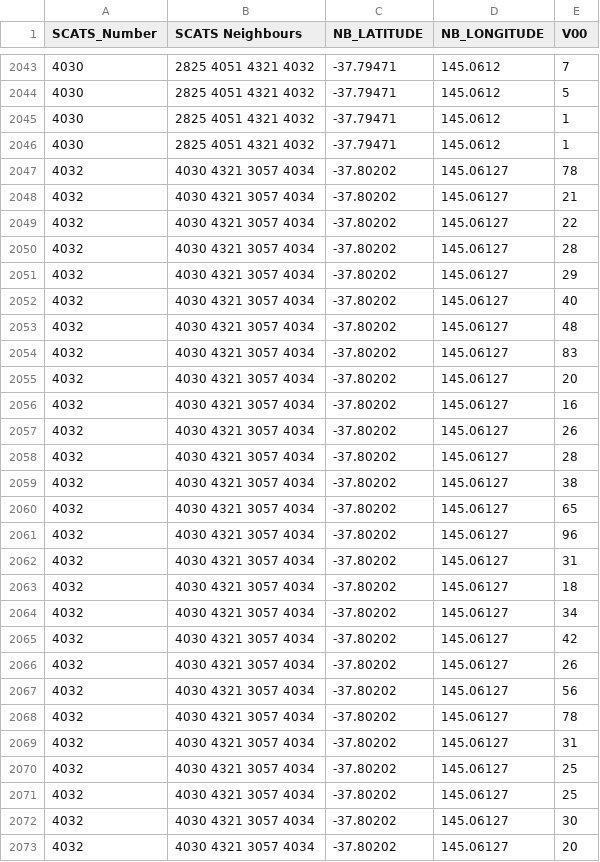
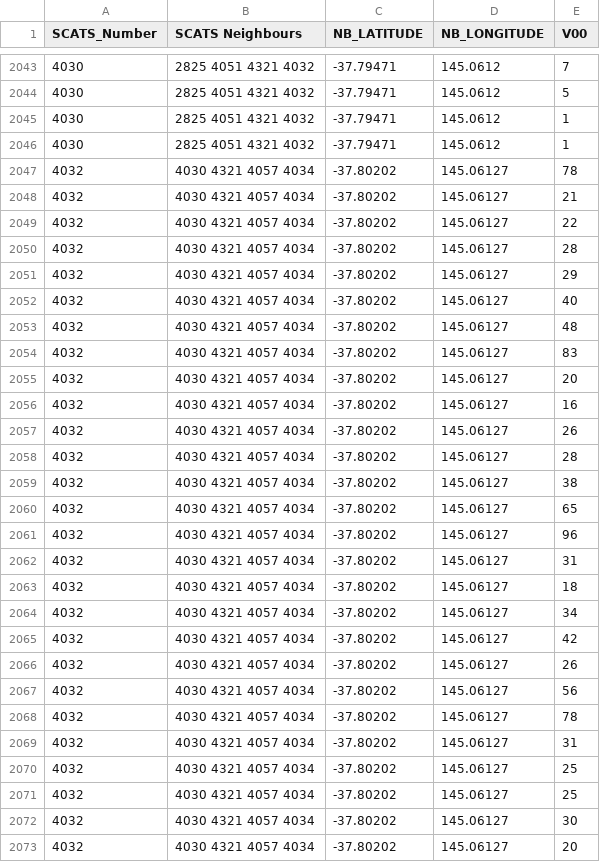
Before and after one commit to MagmaArcade/Traffic-Flow-Prediction, a CSV file: Basic GUI/Scats Data October 2006.csv, drawn as a sheet; only a part is shown, gaps mark what is left out; the diff covers the shown part only.

```diff
--- a/Basic GUI/Scats Data October 2006.csv
+++ b/Basic GUI/Scats Data October 2006.csv
@@ -2046,28 +2046,28 @@
 4030,2825 4051 4321 4032,-37.79471,145.0612,1
-4032,4030 4321 3057 4034,-37.80202,145.06127,78
-4032,4030 4321 3057 4034,-37.80202,145.06127,21
-4032,4030 4321 3057 4034,-37.80202,145.06127,22
-4032,4030 4321 3057 4034,-37.80202,145.06127,28
-4032,4030 4321 3057 4034,-37.80202,145.06127,29
-4032,4030 4321 3057 4034,-37.80202,145.06127,40
-4032,4030 4321 3057 4034,-37.80202,145.06127,48
-4032,4030 4321 3057 4034,-37.80202,145.06127,83
-4032,4030 4321 3057 4034,-37.80202,145.06127,20
-4032,4030 4321 3057 4034,-37.80202,145.06127,16
-4032,4030 4321 3057 4034,-37.80202,145.06127,26
-4032,4030 4321 3057 4034,-37.80202,145.06127,28
-4032,4030 4321 3057 4034,-37.80202,145.06127,38
-4032,4030 4321 3057 4034,-37.80202,145.06127,65
-4032,4030 4321 3057 4034,-37.80202,145.06127,96
-4032,4030 4321 3057 4034,-37.80202,145.06127,31
-4032,4030 4321 3057 4034,-37.80202,145.06127,18
-4032,4030 4321 3057 4034,-37.80202,145.06127,34
-4032,4030 4321 3057 4034,-37.80202,145.06127,42
-4032,4030 4321 3057 4034,-37.80202,145.06127,26
-4032,4030 4321 3057 4034,-37.80202,145.06127,56
-4032,4030 4321 3057 4034,-37.80202,145.06127,78
-4032,4030 4321 3057 4034,-37.80202,145.06127,31
-4032,4030 4321 3057 4034,-37.80202,145.06127,25
-4032,4030 4321 3057 4034,-37.80202,145.06127,25
-4032,4030 4321 3057 4034,-37.80202,145.06127,30
-4032,4030 4321 3057 4034,-37.80202,145.06127,20
+4032,4030 4321 4057 4034,-37.80202,145.06127,78
+4032,4030 4321 4057 4034,-37.80202,145.06127,21
+4032,4030 4321 4057 4034,-37.80202,145.06127,22
+4032,4030 4321 4057 4034,-37.80202,145.06127,28
+4032,4030 4321 4057 4034,-37.80202,145.06127,29
+4032,4030 4321 4057 4034,-37.80202,145.06127,40
+4032,4030 4321 4057 4034,-37.80202,145.06127,48
+4032,4030 4321 4057 4034,-37.80202,145.06127,83
+4032,4030 4321 4057 4034,-37.80202,145.06127,20
+4032,4030 4321 4057 4034,-37.80202,145.06127,16
+4032,4030 4321 4057 4034,-37.80202,145.06127,26
+4032,4030 4321 4057 4034,-37.80202,145.06127,28
+4032,4030 4321 4057 4034,-37.80202,145.06127,38
+4032,4030 4321 4057 4034,-37.80202,145.06127,65
+4032,4030 4321 4057 4034,-37.80202,145.06127,96
+4032,4030 4321 4057 4034,-37.80202,145.06127,31
+4032,4030 4321 4057 4034,-37.80202,145.06127,18
+4032,4030 4321 4057 4034,-37.80202,145.06127,34
+4032,4030 4321 4057 4034,-37.80202,145.06127,42
+4032,4030 4321 4057 4034,-37.80202,145.06127,26
+4032,4030 4321 4057 4034,-37.80202,145.06127,56
+4032,4030 4321 4057 4034,-37.80202,145.06127,78
+4032,4030 4321 4057 4034,-37.80202,145.06127,31
+4032,4030 4321 4057 4034,-37.80202,145.06127,25
+4032,4030 4321 4057 4034,-37.80202,145.06127,25
+4032,4030 4321 4057 4034,-37.80202,145.06127,30
+4032,4030 4321 4057 4034,-37.80202,145.06127,20
```
Also changed, not shown: 97 edited cells elsewhere in this file, 5 other files.
